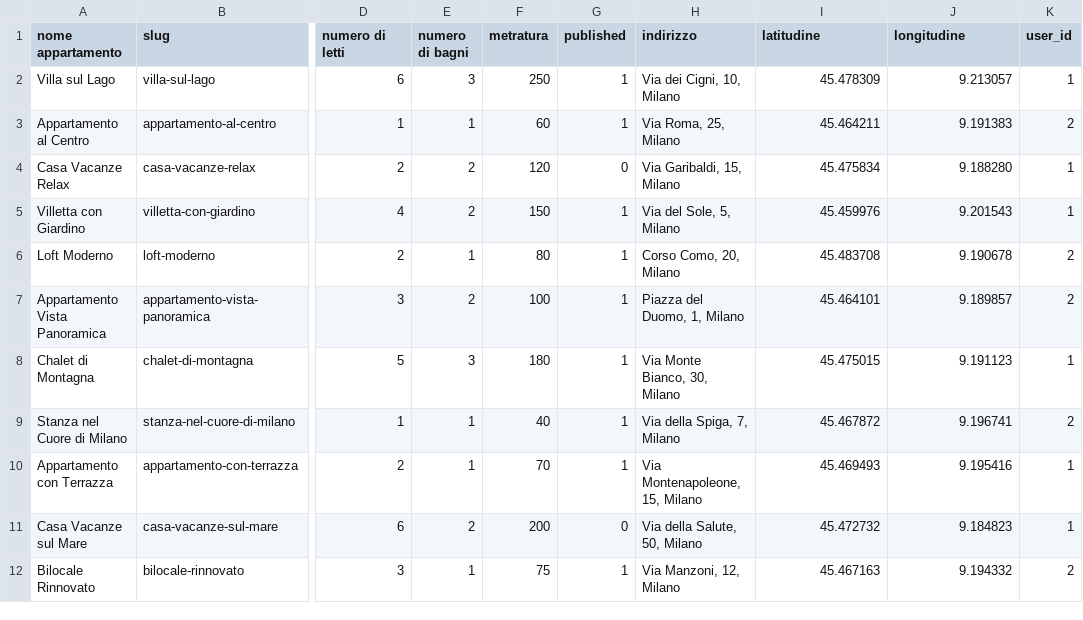
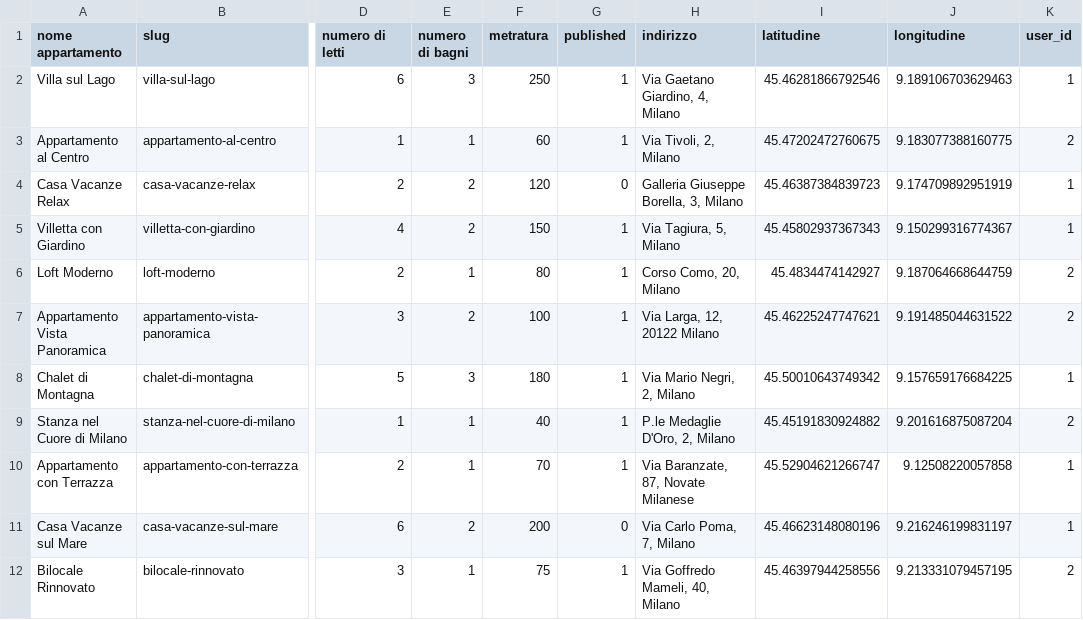
Before and after one commit to jonathanlombardo/bienbi-backend, a CSV file: database/csv/appartments.csv, drawn as a sheet; only a part is shown, gaps mark what is left out; the diff covers the shown part only; the diff names each change by its address in the sheet, - before the commit and + after, or states it on an @@ line.

```diff
--- a/database/csv/appartments.csv
+++ b/database/csv/appartments.csv
-H2 (indirizzo): Via dei Cigni, 10, Milano
+H2 (indirizzo): Via Gaetano Giardino, 4, Milano
-I2 (latitudine): 45.478309
+I2 (latitudine): 45.46281866792546
-J2 (longitudine): 9.213057
+J2 (longitudine): 9.189106703629463
-H3 (indirizzo): Via Roma, 25, Milano
+H3 (indirizzo): Via Tivoli, 2, Milano
-I3 (latitudine): 45.464211
+I3 (latitudine): 45.47202472760675
-J3 (longitudine): 9.191383
+J3 (longitudine): 9.183077388160775
-H4 (indirizzo): Via Garibaldi, 15, Milano
+H4 (indirizzo): Galleria Giuseppe Borella, 3, Milano
-I4 (latitudine): 45.475834
+I4 (latitudine): 45.46387384839723
-J4 (longitudine): 9.188280
+J4 (longitudine): 9.174709892951919
-H5 (indirizzo): Via del Sole, 5, Milano
+H5 (indirizzo): Via Tagiura, 5, Milano
-I5 (latitudine): 45.459976
+I5 (latitudine): 45.45802937367343
-J5 (longitudine): 9.201543
+J5 (longitudine): 9.150299316774367
-I6 (latitudine): 45.483708
+I6 (latitudine): 45.4834474142927
-J6 (longitudine): 9.190678
+J6 (longitudine): 9.187064668644759
-H7 (indirizzo): Piazza del Duomo, 1, Milano
+H7 (indirizzo): Via Larga, 12, 20122 Milano
-I7 (latitudine): 45.464101
+I7 (latitudine): 45.46225247747621
-J7 (longitudine): 9.189857
+J7 (longitudine): 9.191485044631522
-H8 (indirizzo): Via Monte Bianco, 30, Milano
+H8 (indirizzo): Via Mario Negri, 2, Milano
-I8 (latitudine): 45.475015
+I8 (latitudine): 45.50010643749342
-J8 (longitudine): 9.191123
+J8 (longitudine): 9.157659176684225
-H9 (indirizzo): Via della Spiga, 7, Milano
+H9 (indirizzo): P.le Medaglie D'Oro, 2, Milano
-I9 (latitudine): 45.467872
+I9 (latitudine): 45.45191830924882
-J9 (longitudine): 9.196741
+J9 (longitudine): 9.201616875087204
-H10 (indirizzo): Via Montenapoleone, 15, Milano
+H10 (indirizzo): Via Baranzate, 87, Novate Milanese
-I10 (latitudine): 45.469493
+I10 (latitudine): 45.52904621266747
-J10 (longitudine): 9.195416
+J10 (longitudine): 9.12508220057858
-H11 (indirizzo): Via della Salute, 50, Milano
+H11 (indirizzo): Via Carlo Poma, 7, Milano
-I11 (latitudine): 45.472732
+I11 (latitudine): 45.46623148080196
-J11 (longitudine): 9.184823
+J11 (longitudine): 9.216246199831197
-H12 (indirizzo): Via Manzoni, 12, Milano
+H12 (indirizzo): Via Goffredo Mameli, 40, Milano
-I12 (latitudine): 45.467163
+I12 (latitudine): 45.46397944258556
-J12 (longitudine): 9.194332
+J12 (longitudine): 9.213331079457195
```
Also changed, not shown: 9 edited cells elsewhere in this file, 1 other file.
